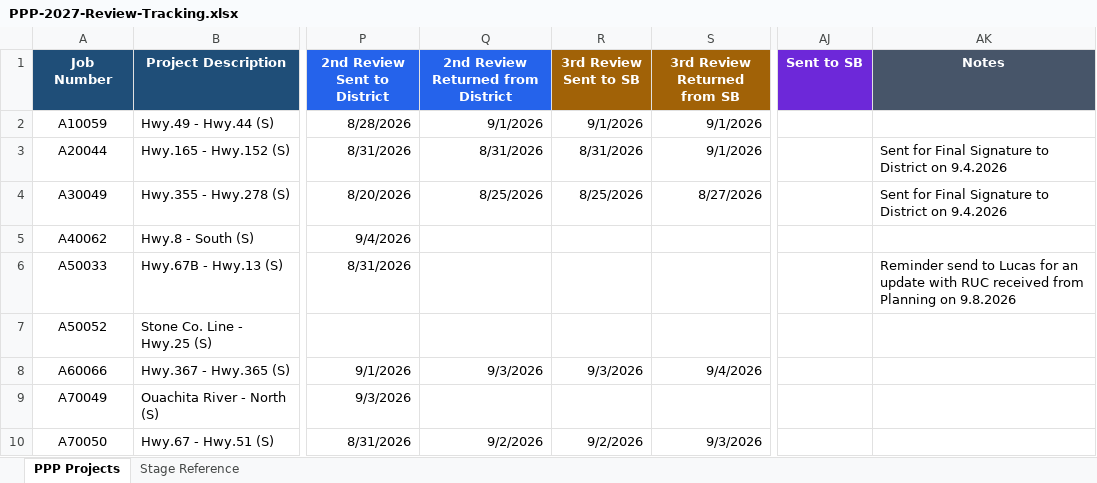
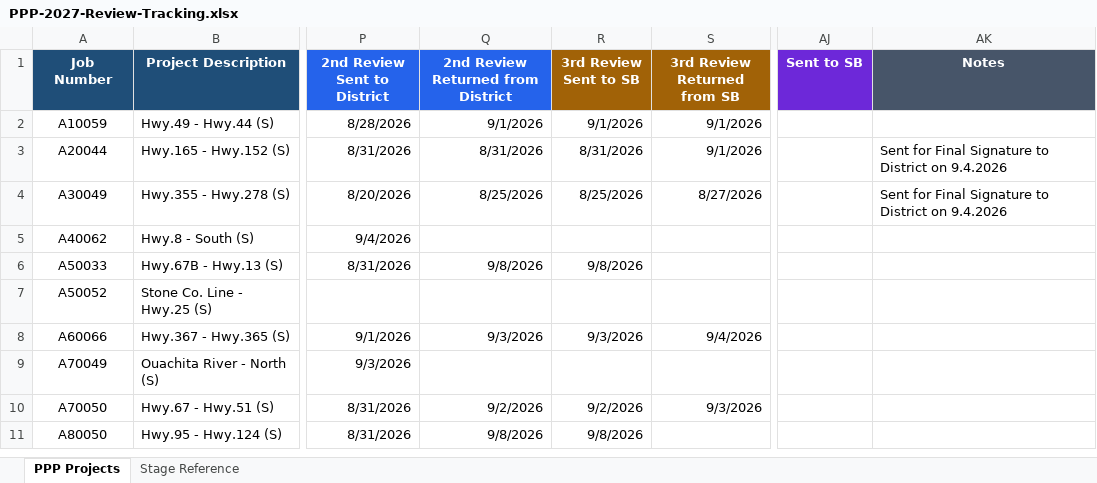
Before and after one commit to niwesh-ardot/2027-PPP-Review-Control-Center, an Excel workbook: data/PPP-2027-Review-Tracking.xlsx, sheet PPP Projects, drawn as a sheet; only a part is shown, gaps mark what is left out; the shorter side is filled out with more unchanged rows; values as stored, in another font and other column widths than the file's, no borders; table styles not drawn; the diff names each change by its address in the sheet, - before the commit and + after, or states it on an @@ line.

Commit message:
Spreadsheet updates 9.8.2026@12:46PM

```diff
--- a/data/PPP-2027-Review-Tracking.xlsx (sheet PPP Projects)
+++ b/data/PPP-2027-Review-Tracking.xlsx (sheet PPP Projects)
-Q6: (empty)
+Q6: 9/8/2026
-R6 (3rd Review Sent to SB): (empty)
+R6 (3rd Review Sent to SB): 9/8/2026
-AK6 (Notes): Reminder send to Lucas for an update with RUC received from Planning on 9.8.2026
+AK6 (Notes): (empty)
```
